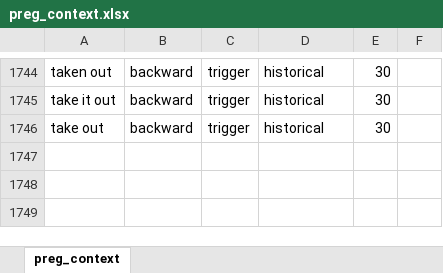
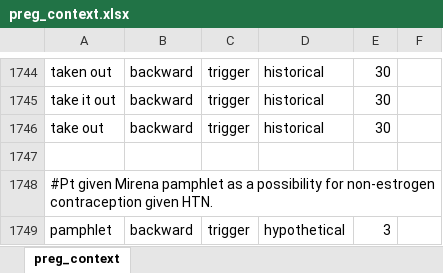
Before and after one commit to jianlins/EasyCIE_GUI, an Excel workbook: conf/preg/preg_context.xlsx, sheet preg_context, drawn as a sheet; only a part is shown, gaps mark what is left out; values as stored, in another font and other column widths than the file's, no cell formats; the diff names each change by its address in the sheet, - before the commit and + after, or states it on an @@ line.

Commit message:
2.0.5

```diff
--- a/conf/preg/preg_context.xlsx (sheet preg_context)
+++ b/conf/preg/preg_context.xlsx (sheet preg_context)
+row 1747: (empty)
+row 1748: #Pt given Mirena pamphlet as a possibility for non-estrogen contraception given HTN.
+row 1749: pamphlet | backward | trigger | hypothetical | 3
```
Also changed, not shown: cell formats.
